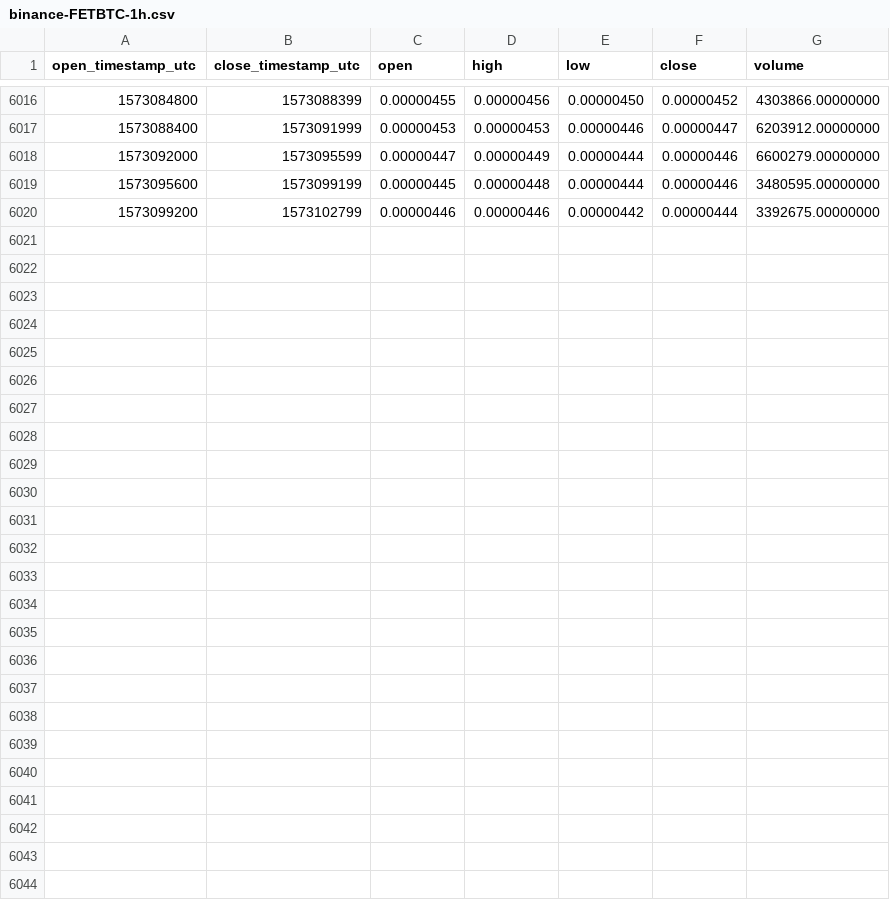
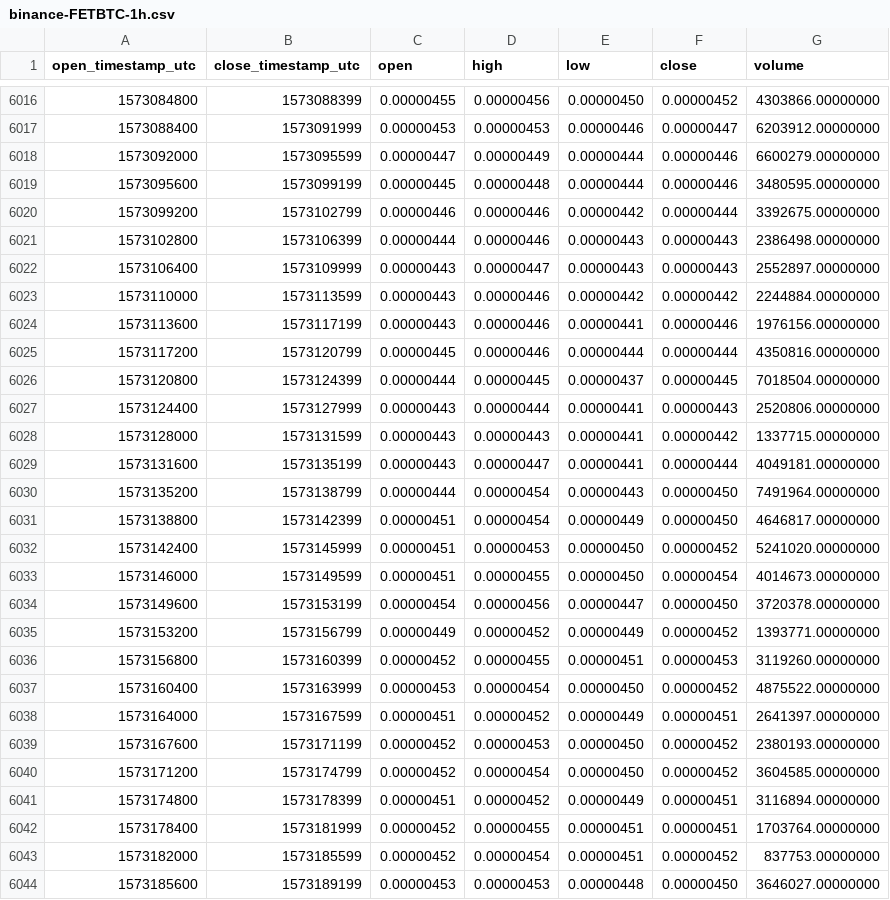
Before and after one commit to cryptobigbro/binance-FETBTC, a CSV file: binance-FETBTC-1h.csv, drawn as a sheet; only a part is shown, gaps mark what is left out; the diff names each change by its address in the sheet, - before the commit and + after, or states it on an @@ line.

Commit message:
Update OHLCV data.

```diff
--- a/binance-FETBTC-1h.csv
+++ b/binance-FETBTC-1h.csv
+row 6021: 1573102800 | 1573106399 | 0.00000444 | 0.00000446 | 0.00000443 | 0.00000443 | 2386498.00000000
+row 6022: 1573106400 | 1573109999 | 0.00000443 | 0.00000447 | 0.00000443 | 0.00000443 | 2552897.00000000
+row 6023: 1573110000 | 1573113599 | 0.00000443 | 0.00000446 | 0.00000442 | 0.00000442 | 2244884.00000000
+row 6024: 1573113600 | 1573117199 | 0.00000443 | 0.00000446 | 0.00000441 | 0.00000446 | 1976156.00000000
+row 6025: 1573117200 | 1573120799 | 0.00000445 | 0.00000446 | 0.00000444 | 0.00000444 | 4350816.00000000
+row 6026: 1573120800 | 1573124399 | 0.00000444 | 0.00000445 | 0.00000437 | 0.00000445 | 7018504.00000000
+row 6027: 1573124400 | 1573127999 | 0.00000443 | 0.00000444 | 0.00000441 | 0.00000443 | 2520806.00000000
+row 6028: 1573128000 | 1573131599 | 0.00000443 | 0.00000443 | 0.00000441 | 0.00000442 | 1337715.00000000
+row 6029: 1573131600 | 1573135199 | 0.00000443 | 0.00000447 | 0.00000441 | 0.00000444 | 4049181.00000000
+row 6030: 1573135200 | 1573138799 | 0.00000444 | 0.00000454 | 0.00000443 | 0.00000450 | 7491964.00000000
+row 6031: 1573138800 | 1573142399 | 0.00000451 | 0.00000454 | 0.00000449 | 0.00000450 | 4646817.00000000
+row 6032: 1573142400 | 1573145999 | 0.00000451 | 0.00000453 | 0.00000450 | 0.00000452 | 5241020.00000000
+row 6033: 1573146000 | 1573149599 | 0.00000451 | 0.00000455 | 0.00000450 | 0.00000454 | 4014673.00000000
+row 6034: 1573149600 | 1573153199 | 0.00000454 | 0.00000456 | 0.00000447 | 0.00000450 | 3720378.00000000
+row 6035: 1573153200 | 1573156799 | 0.00000449 | 0.00000452 | 0.00000449 | 0.00000452 | 1393771.00000000
+row 6036: 1573156800 | 1573160399 | 0.00000452 | 0.00000455 | 0.00000451 | 0.00000453 | 3119260.00000000
+row 6037: 1573160400 | 1573163999 | 0.00000453 | 0.00000454 | 0.00000450 | 0.00000452 | 4875522.00000000
+row 6038: 1573164000 | 1573167599 | 0.00000451 | 0.00000452 | 0.00000449 | 0.00000451 | 2641397.00000000
+row 6039: 1573167600 | 1573171199 | 0.00000452 | 0.00000453 | 0.00000450 | 0.00000452 | 2380193.00000000
+row 6040: 1573171200 | 1573174799 | 0.00000452 | 0.00000454 | 0.00000450 | 0.00000452 | 3604585.00000000
+row 6041: 1573174800 | 1573178399 | 0.00000451 | 0.00000452 | 0.00000449 | 0.00000451 | 3116894.00000000
+row 6042: 1573178400 | 1573181999 | 0.00000452 | 0.00000455 | 0.00000451 | 0.00000451 | 1703764.00000000
+row 6043: 1573182000 | 1573185599 | 0.00000452 | 0.00000454 | 0.00000451 | 0.00000452 | 837753.00000000
+row 6044: 1573185600 | 1573189199 | 0.00000453 | 0.00000453 | 0.00000448 | 0.00000450 | 3646027.00000000
```
Also changed, not shown: binance-FETBTC-1d.csv.
